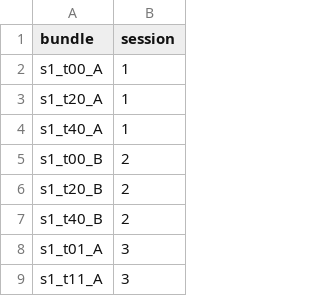
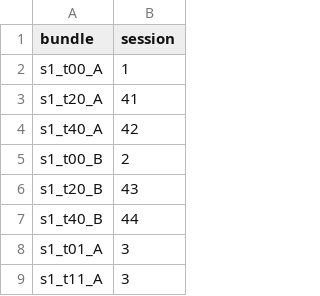
Before and after one commit to jiyul-git/t2, a TSV file: data/ft100/step1/assign.tsv, drawn as a sheet; only a part is shown.

```diff
--- a/data/ft100/step1/assign.tsv
+++ b/data/ft100/step1/assign.tsv
@@ -2,7 +2,7 @@ bundle	session
 s1_t00_A	1
-s1_t20_A	1
-s1_t40_A	1
+s1_t20_A	41
+s1_t40_A	42
 s1_t00_B	2
-s1_t20_B	2
-s1_t40_B	2
+s1_t20_B	43
+s1_t40_B	44
 s1_t01_A	3
```
